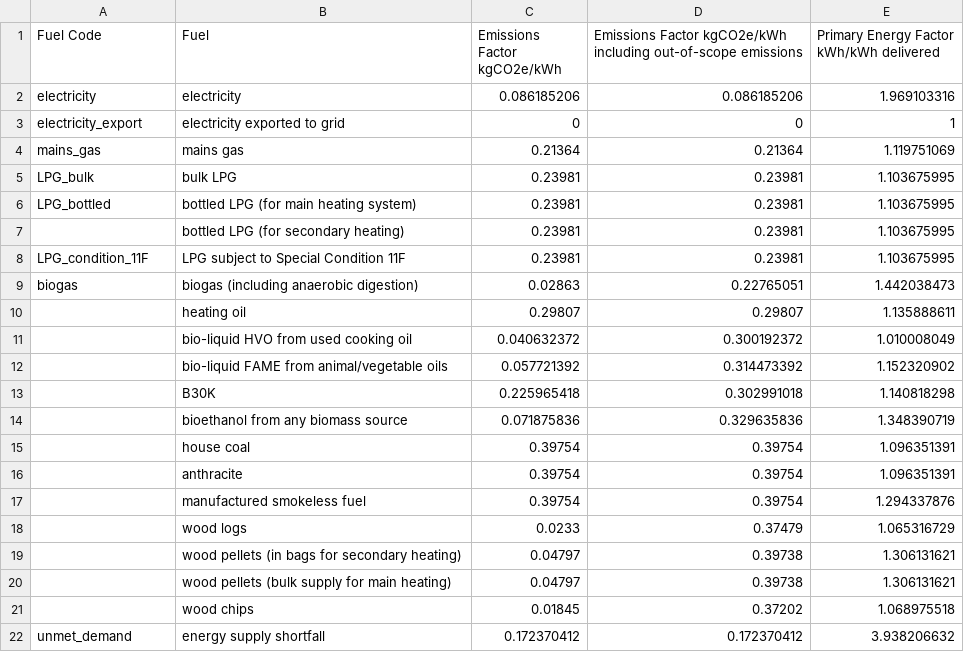
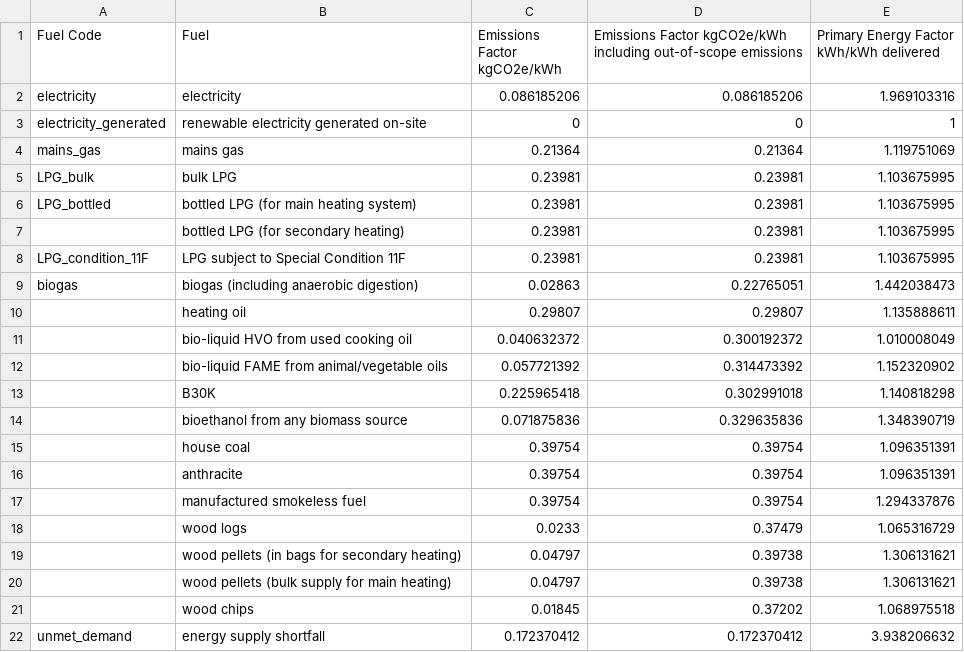
Before and after one commit to home-energy-foundry/hem0424, a CSV file: src/wrappers/future_homes_standard/FHS_emisPEfactors_07-06-2023.csv, drawn as a sheet.

Commit message:
Apply PE factor of 1 to renewable electricity generated and used on-site
Renewable energy generated and used on-site (not exported to grid) was
previously ignored in the emissions/PE calculation

```diff
--- a/src/wrappers/future_homes_standard/FHS_emisPEfactors_07-06-2023.csv
+++ b/src/wrappers/future_homes_standard/FHS_emisPEfactors_07-06-2023.csv
@@ -2,3 +2,3 @@ Fuel Code,Fuel,Emissions Factor kgCO2e/kWh,Emissions Factor kgCO2e/kWh including
 electricity,electricity,0.086185206,0.086185206,1.969103316
-electricity_export,electricity exported to grid,0,0,1
+electricity_generated,renewable electricity generated on-site,0,0,1
 mains_gas,mains gas,0.21364,0.21364,1.119751069
```
Also changed, not shown: 1 other file.
